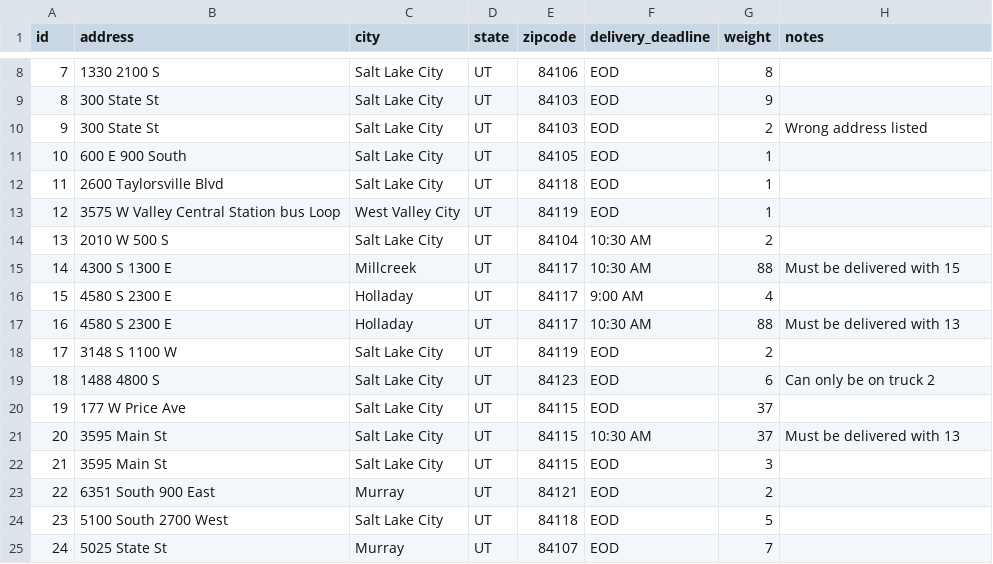
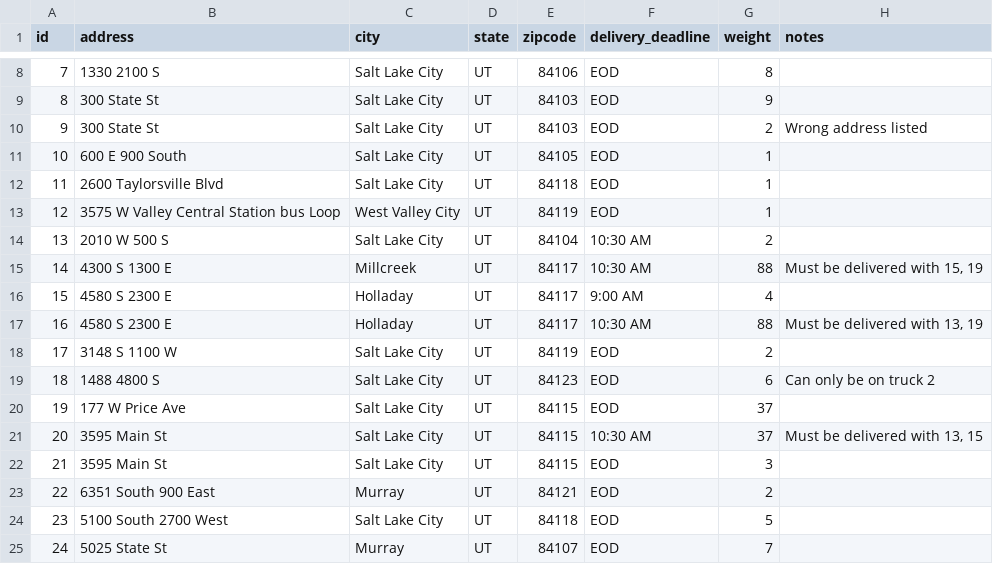
Before and after one commit to wsehsatnoen/wgups, a CSV file: packages.csv, drawn as a sheet; only a part is shown, gaps mark what is left out.

Commit message:
missed the 19 required package

```diff
--- a/packages.csv
+++ b/packages.csv
@@ -14,5 +14,5 @@ id,address,city,state,zipcode,delivery_deadline,weight,notes
 13,2010 W 500 S,Salt Lake City,UT,84104,10:30 AM,2,
-14,4300 S 1300 E,Millcreek,UT,84117,10:30 AM,88,Must be delivered with 15
+14,4300 S 1300 E,Millcreek,UT,84117,10:30 AM,88,"Must be delivered with 15, 19"
 15,4580 S 2300 E,Holladay,UT,84117,9:00 AM,4,
-16,4580 S 2300 E,Holladay,UT,84117,10:30 AM,88,Must be delivered with 13
+16,4580 S 2300 E,Holladay,UT,84117,10:30 AM,88,"Must be delivered with 13, 19"
 17,3148 S 1100 W,Salt Lake City,UT,84119,EOD,2,
@@ -20,3 +20,3 @@ id,address,city,state,zipcode,delivery_deadline,weight,notes
 19,177 W Price Ave,Salt Lake City,UT,84115,EOD,37,
-20,3595 Main St,Salt Lake City,UT,84115,10:30 AM,37,Must be delivered with 13
+20,3595 Main St,Salt Lake City,UT,84115,10:30 AM,37,"Must be delivered with 13, 15"
 21,3595 Main St,Salt Lake City,UT,84115,EOD,3,
```
